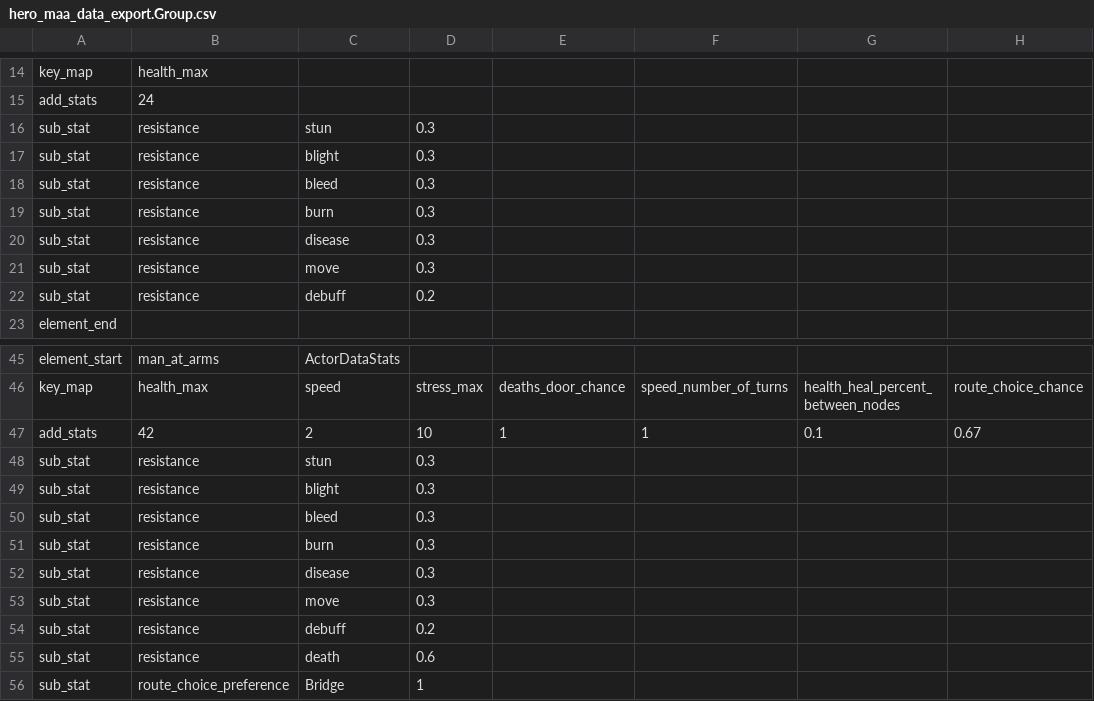
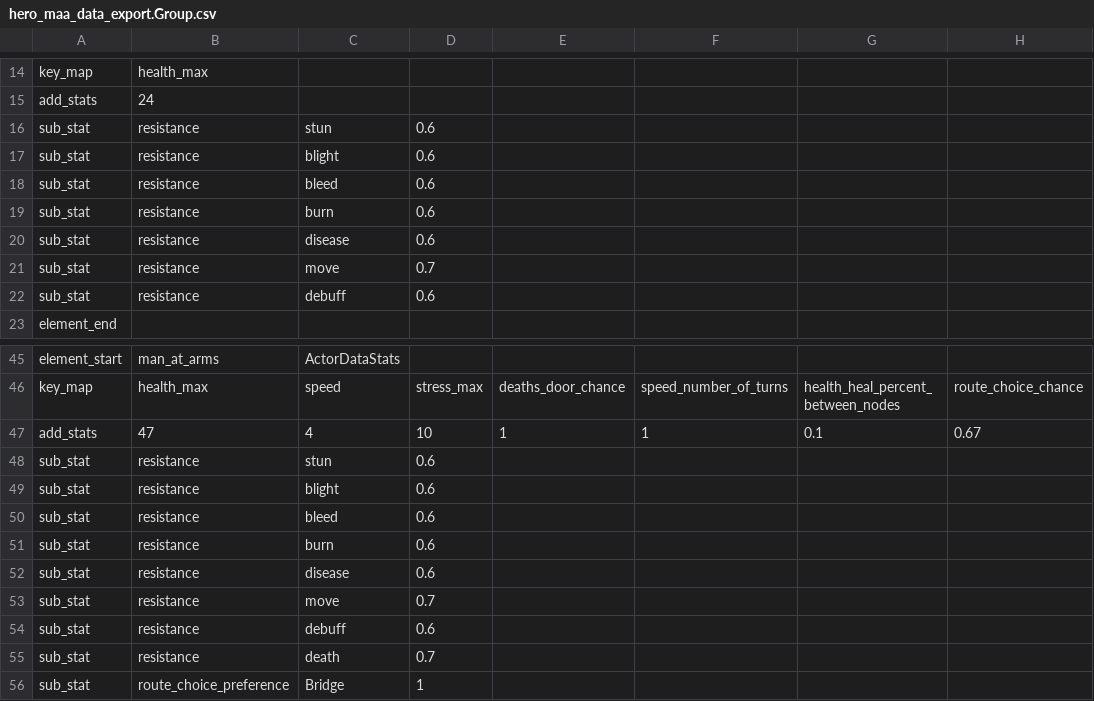
Before and after one commit to tienlamict/DD2, a CSV file: hero_maa_data_export.Group.csv, drawn as a sheet; only a part is shown, gaps mark what is left out.

```diff
--- a/hero_maa_data_export.Group.csv
+++ b/hero_maa_data_export.Group.csv
@@ -15,9 +15,9 @@ key_map,health_max,
 add_stats,24,
-sub_stat,resistance,stun,0.3,
-sub_stat,resistance,blight,0.3,
-sub_stat,resistance,bleed,0.3,
-sub_stat,resistance,burn,0.3,
-sub_stat,resistance,disease,0.3,
-sub_stat,resistance,move,0.3,
-sub_stat,resistance,debuff,0.2,
+sub_stat,resistance,stun,0.6,
+sub_stat,resistance,blight,0.6,
+sub_stat,resistance,bleed,0.6,
+sub_stat,resistance,burn,0.6,
+sub_stat,resistance,disease,0.6,
+sub_stat,resistance,move,0.7,
+sub_stat,resistance,debuff,0.6,
 element_end
@@ -46,11 +46,11 @@ element_start,man_at_arms,ActorDataStats
 key_map,health_max,speed,stress_max,deaths_door_chance,speed_number_of_turns,health_heal_percent_between_nodes,route_choice_chance,
-add_stats,42,2,10,1,1,0.1,0.67,
-sub_stat,resistance,stun,0.3,
-sub_stat,resistance,blight,0.3,
-sub_stat,resistance,bleed,0.3,
-sub_stat,resistance,burn,0.3,
-sub_stat,resistance,disease,0.3,
-sub_stat,resistance,move,0.3,
-sub_stat,resistance,debuff,0.2,
-sub_stat,resistance,death,0.6,
+add_stats,47,4,10,1,1,0.1,0.67,
+sub_stat,resistance,stun,0.6,
+sub_stat,resistance,blight,0.6,
+sub_stat,resistance,bleed,0.6,
+sub_stat,resistance,burn,0.6,
+sub_stat,resistance,disease,0.6,
+sub_stat,resistance,move,0.7,
+sub_stat,resistance,debuff,0.6,
+sub_stat,resistance,death,0.7,
 sub_stat,route_choice_preference,Bridge,1,
```
Also changed, not shown: hero_gr_data_export.Group.csv, hero_hwm_data_export.Group.csv, 1 other file.
